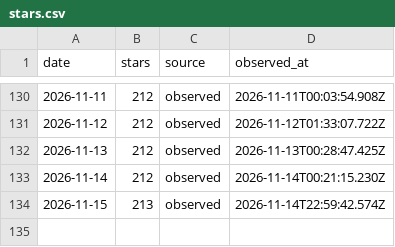
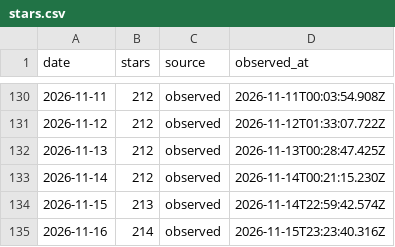
Before and after one commit to CialloKing/ba-click-fx, a CSV file: stars.csv, drawn as a sheet; only a part is shown, gaps mark what is left out.

```diff
--- a/stars.csv
+++ b/stars.csv
@@ -134 +134,2 @@ date,stars,source,observed_at
 2026-11-15,213,observed,2026-11-14T22:59:42.574Z
+2026-11-16,214,observed,2026-11-15T23:23:40.316Z
```
Also changed, not shown: 1 other file.
